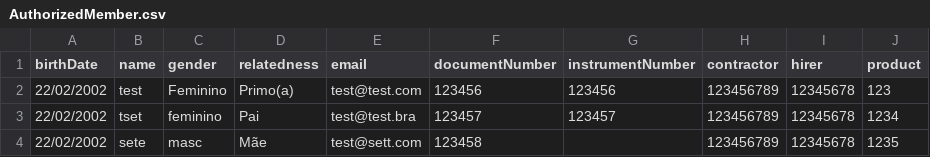
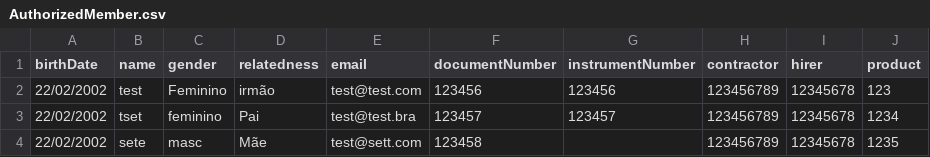
Before and after one commit to betotechera/unopay-api, a CSV file: src/main/resources/AuthorizedMember.csv, drawn as a sheet.

```diff
--- a/src/main/resources/AuthorizedMember.csv
+++ b/src/main/resources/AuthorizedMember.csv
@@ -1,3 +1,3 @@
 birthDate,name,gender,relatedness,email,documentNumber,instrumentNumber,contractor,hirer,product
-22/02/2002,test,Feminino,Primo(a),test@test.com,123456,123456,123456789,12345678,123
+22/02/2002,test,Feminino,irmão,test@test.com,123456,123456,123456789,12345678,123
 22/02/2002,tset,feminino,Pai,test@test.bra,123457,123457,123456789,12345678,1234
```
Also changed, not shown: 4 other files.
